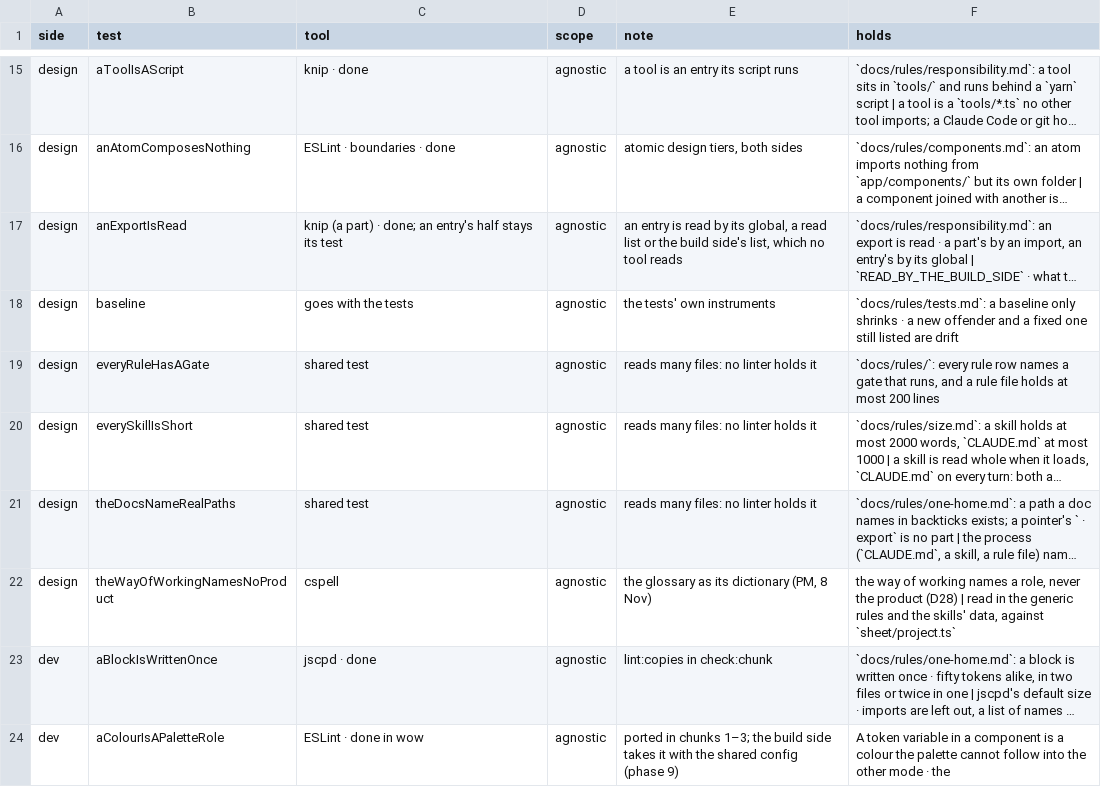
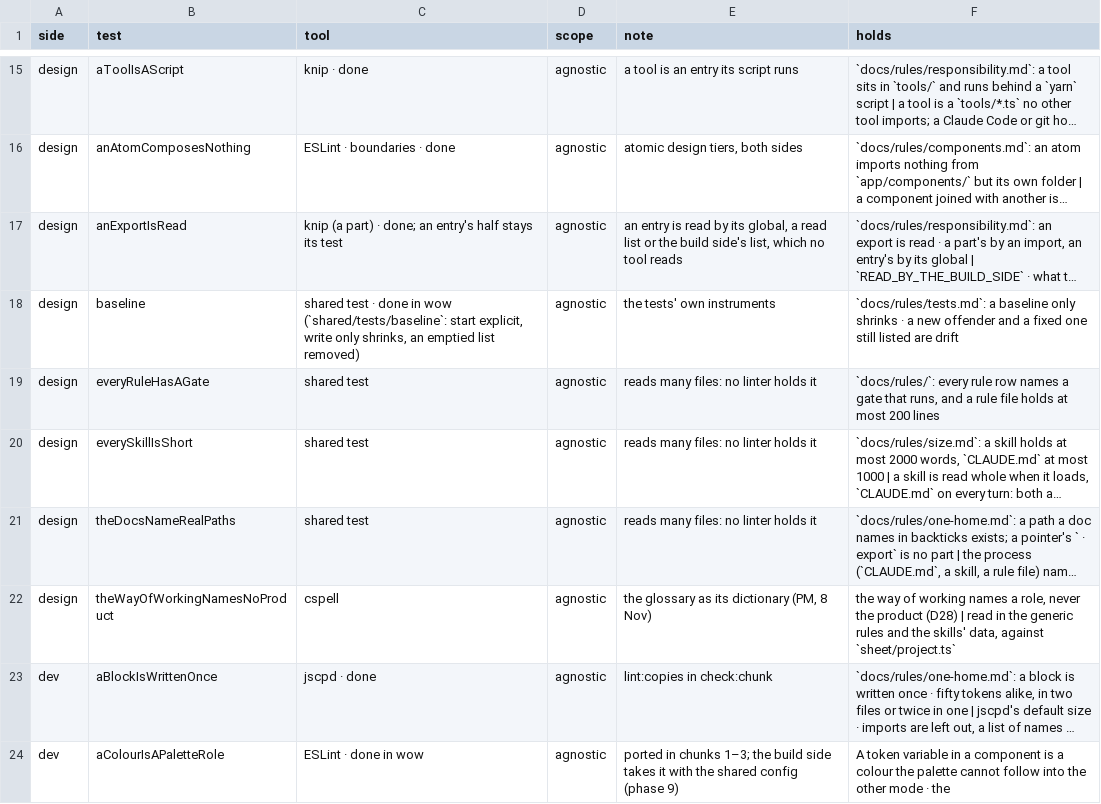
Before and after one commit to dominik-dblck/design-ways-of-work, a TSV file: plan/checks-inventory.tsv, drawn as a sheet; only a part is shown, gaps mark what is left out; long unchanged cells end in …; the diff names each change by its address in the sheet, - before the commit and + after, or states it on an @@ line.

```diff
--- a/plan/checks-inventory.tsv
+++ b/plan/checks-inventory.tsv
-C18 (tool): goes with the tests
+C18 (tool): shared test · done in wow (`shared/tests/baseline`: start explicit, write only shrinks, an emptied list removed)
```
Also changed, not shown: 13 other files.
